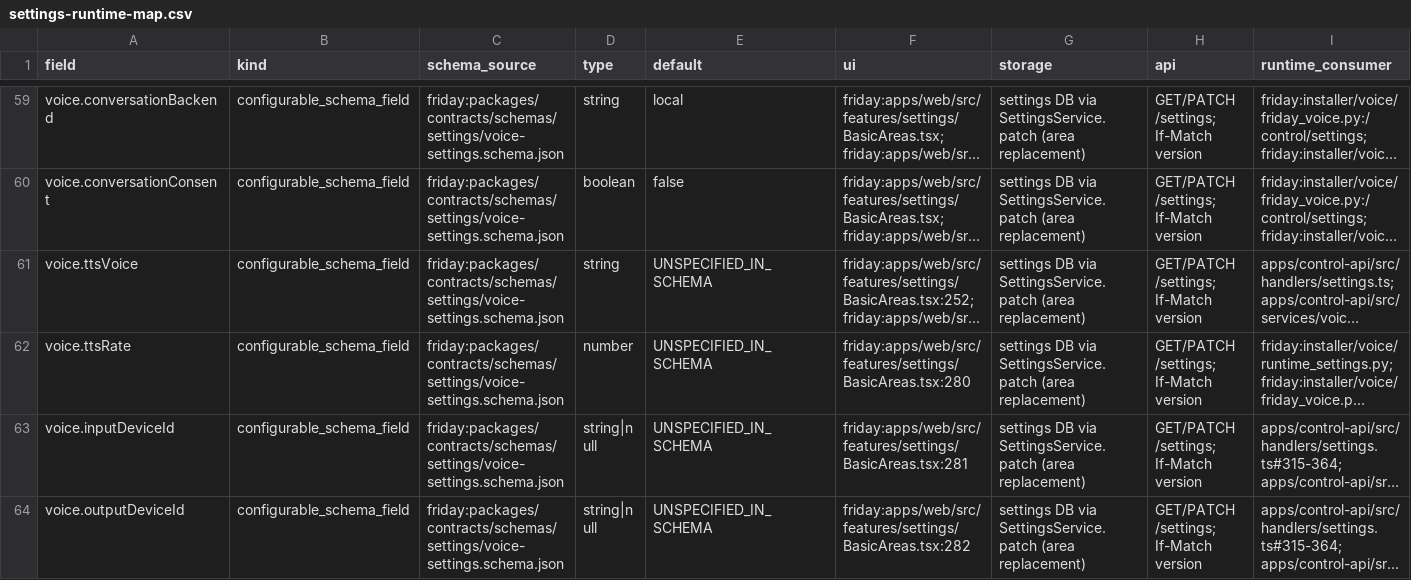
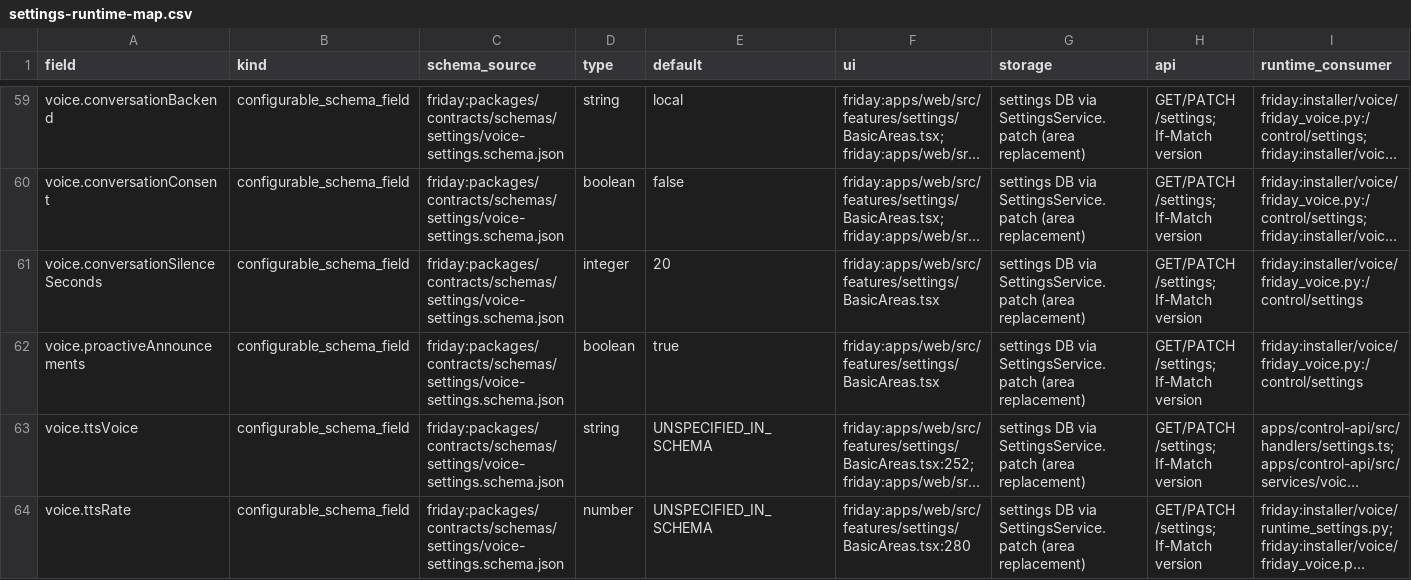
Before and after one commit to rogueki/rogue-friday, a CSV file: docs/agent-work/hermes-full-integration/settings-runtime-map.csv, drawn as a sheet; only a part is shown, gaps mark what is left out; the shorter side is filled out with more unchanged rows; long unchanged cells end in …; rows hold the shown columns only; the diff names each change by its address in the sheet, - before the commit and + after, or states it on an @@ line.

```diff
--- a/docs/agent-work/hermes-full-integration/settings-runtime-map.csv
+++ b/docs/agent-work/hermes-full-integration/settings-runtime-map.csv
+row 61: voice.conversationSilenceSeconds | configurable_schema_field | friday:packages/contracts/schemas/settings/voice-settings.schema.json | integer | 20 | friday:apps/web/src/features/settings/BasicAreas.tsx | settings DB via SettingsService.patch (area replacement) | GET/PATCH /settings; If-Match version | friday:installer/voice/friday_voice.py:/control/settings
+row 62: voice.proactiveAnnouncements | configurable_schema_field | friday:packages/contracts/schemas/settings/voice-settings.schema.json | boolean | true | friday:apps/web/src/features/settings/BasicAreas.tsx | settings DB via SettingsService.patch (area replacement) | GET/PATCH /settings; If-Match version | friday:installer/voice/friday_voice.py:/control/settings
```
Also changed, not shown: 35 other files.
